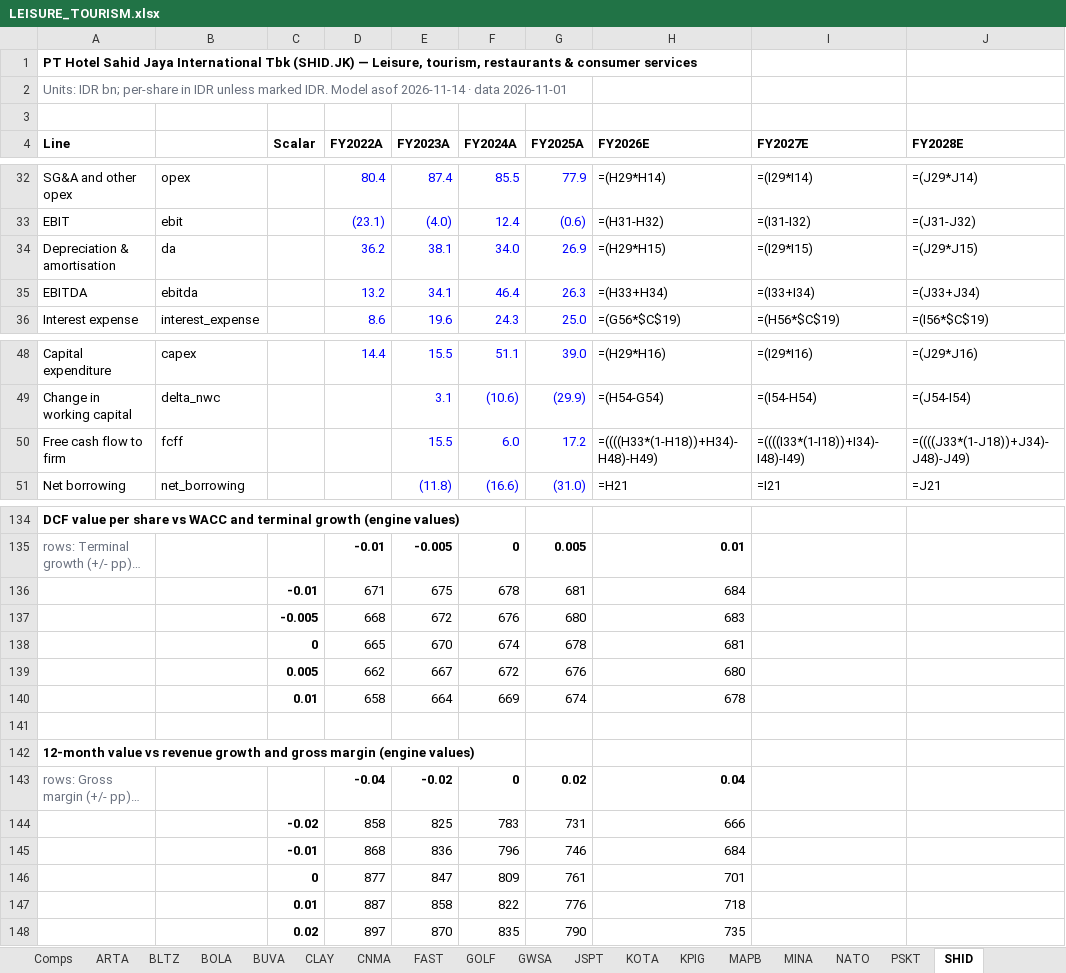
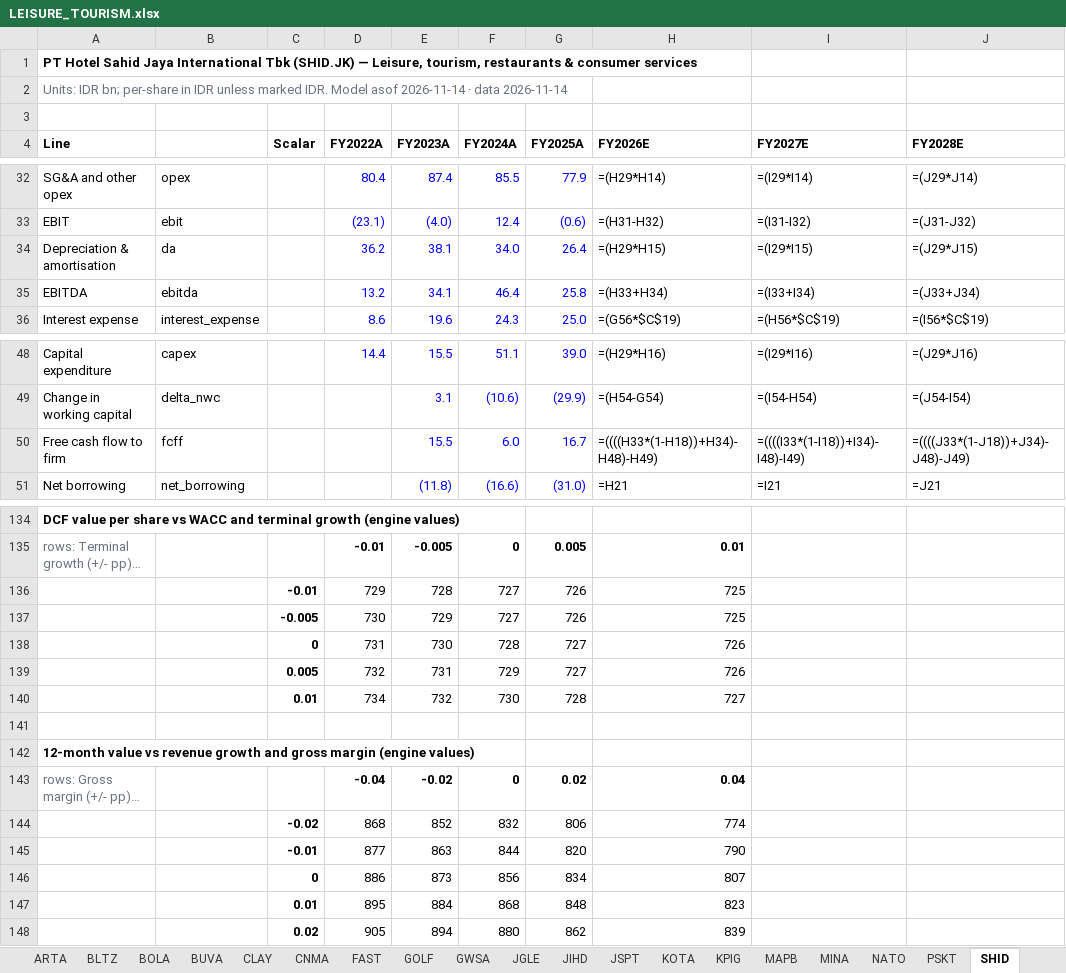
Before and after one commit to snipekick/sixsouth-dashboard, an Excel workbook: models/LEISURE_TOURISM.xlsx, sheet SHID, drawn as a sheet; only a part is shown, gaps mark what is left out; long unchanged cells end in …; values as stored, in another font and other column widths than the file's, no borders; formulas without a stored value are shown as written; removed rows and columns are numbered as before the commit, all else as after; rows hold the shown columns only; the diff covers the shown part only; the diff names each change by its address in the sheet, - before the commit and + after, or states it on an @@ line.

```diff
--- a/models/LEISURE_TOURISM.xlsx (sheet SHID)
+++ b/models/LEISURE_TOURISM.xlsx (sheet SHID)
+sheet tab: JGLE
+sheet tab: JIHD
-A2 (Line): …· data 2026-11-01
+A2 (Line): …· data 2026-11-14
-G34 (FY2025A): 26.9
+G34 (FY2025A): 26.4
-G35 (FY2025A): 26.3
+G35 (FY2025A): 25.8
-G50 (FY2025A): 17.2
+G50 (FY2025A): 16.7
-row 136:  |  | -0.01 | 671 | 675 | 678 | 681 | 684
-row 137:  |  | -0.005 | 668 | 672 | 676 | 680 | 683
-row 138:  |  | 0 | 665 | 670 | 674 | 678 | 681
-row 139:  |  | 0.005 | 662 | 667 | 672 | 676 | 680
-row 140:  |  | 0.01 | 658 | 664 | 669 | 674 | 678
+row 136:  |  | -0.01 | 729 | 728 | 727 | 726 | 725
+row 137:  |  | -0.005 | 730 | 729 | 727 | 726 | 725
+row 138:  |  | 0 | 731 | 730 | 728 | 727 | 726
+row 139:  |  | 0.005 | 732 | 731 | 729 | 727 | 726
+row 140:  |  | 0.01 | 734 | 732 | 730 | 728 | 727
-row 144:  |  | -0.02 | 858 | 825 | 783 | 731 | 666
-row 145:  |  | -0.01 | 868 | 836 | 796 | 746 | 684
-row 146:  |  | 0 | 877 | 847 | 809 | 761 | 701
-row 147:  |  | 0.01 | 887 | 858 | 822 | 776 | 718
-row 148:  |  | 0.02 | 897 | 870 | 835 | 790 | 735
+row 144:  |  | -0.02 | 868 | 852 | 832 | 806 | 774
+row 145:  |  | -0.01 | 877 | 863 | 844 | 820 | 790
+row 146:  |  | 0 | 886 | 873 | 856 | 834 | 807
+row 147:  |  | 0.01 | 895 | 884 | 868 | 848 | 823
+row 148:  |  | 0.02 | 905 | 894 | 880 | 862 | 839
```
Also changed, not shown: 38 edited cells elsewhere in this sheet, sheet BOLA, sheet Comps, sheet README, 24 other files.
